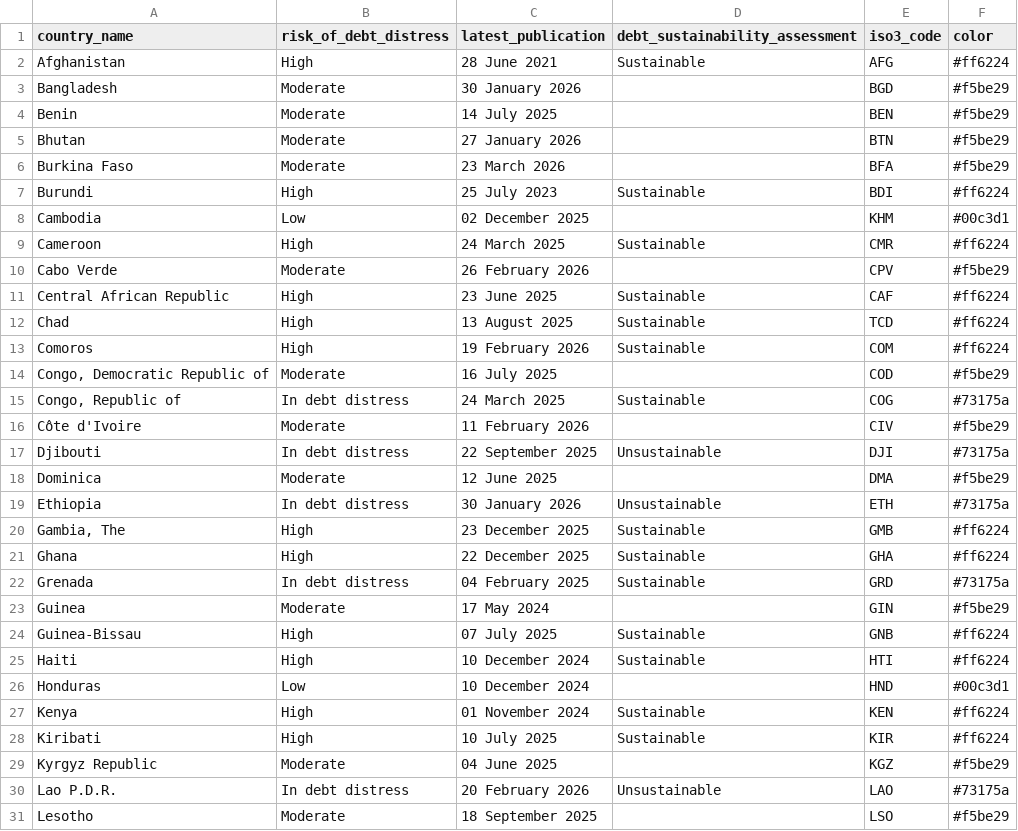
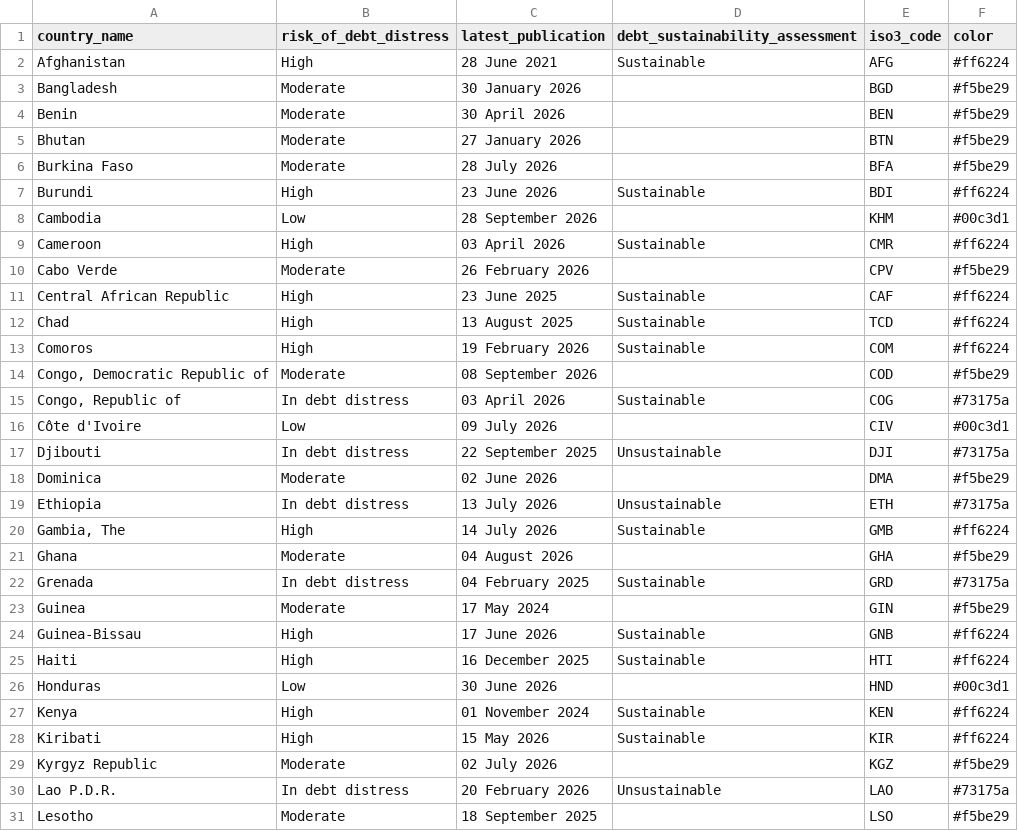
Before and after one commit to ONEcampaign/debt_overview, a CSV file: output/chart_5_chart.csv, drawn as a sheet; only a part is shown; the diff covers the shown part only.

```diff
--- a/output/chart_5_chart.csv
+++ b/output/chart_5_chart.csv
@@ -3,8 +3,8 @@ Afghanistan,High,28 June 2021,Sustainable,AFG,#ff6224
 Bangladesh,Moderate,30 January 2026,,BGD,#f5be29
-Benin,Moderate,14 July 2025,,BEN,#f5be29
+Benin,Moderate,30 April 2026,,BEN,#f5be29
 Bhutan,Moderate,27 January 2026,,BTN,#f5be29
-Burkina Faso,Moderate,23 March 2026,,BFA,#f5be29
-Burundi,High,25 July 2023,Sustainable,BDI,#ff6224
-Cambodia,Low,02 December 2025,,KHM,#00c3d1
-Cameroon,High,24 March 2025,Sustainable,CMR,#ff6224
+Burkina Faso,Moderate,28 July 2026,,BFA,#f5be29
+Burundi,High,23 June 2026,Sustainable,BDI,#ff6224
+Cambodia,Low,28 September 2026,,KHM,#00c3d1
+Cameroon,High,03 April 2026,Sustainable,CMR,#ff6224
 Cabo Verde,Moderate,26 February 2026,,CPV,#f5be29
@@ -13,18 +13,18 @@ Chad,High,13 August 2025,Sustainable,TCD,#ff6224
 Comoros,High,19 February 2026,Sustainable,COM,#ff6224
-"Congo, Democratic Republic of",Moderate,16 July 2025,,COD,#f5be29
-"Congo, Republic of",In debt distress,24 March 2025,Sustainable,COG,#73175a
-Côte d'Ivoire,Moderate,11 February 2026,,CIV,#f5be29
+"Congo, Democratic Republic of",Moderate,08 September 2026,,COD,#f5be29
+"Congo, Republic of",In debt distress,03 April 2026,Sustainable,COG,#73175a
+Côte d'Ivoire,Low,09 July 2026,,CIV,#00c3d1
 Djibouti,In debt distress,22 September 2025,Unsustainable,DJI,#73175a
-Dominica,Moderate,12 June 2025,,DMA,#f5be29
-Ethiopia,In debt distress,30 January 2026,Unsustainable,ETH,#73175a
-"Gambia, The",High,23 December 2025,Sustainable,GMB,#ff6224
-Ghana,High,22 December 2025,Sustainable,GHA,#ff6224
+Dominica,Moderate,02 June 2026,,DMA,#f5be29
+Ethiopia,In debt distress,13 July 2026,Unsustainable,ETH,#73175a
+"Gambia, The",High,14 July 2026,Sustainable,GMB,#ff6224
+Ghana,Moderate,04 August 2026,,GHA,#f5be29
 Grenada,In debt distress,04 February 2025,Sustainable,GRD,#73175a
 Guinea,Moderate,17 May 2024,,GIN,#f5be29
-Guinea-Bissau,High,07 July 2025,Sustainable,GNB,#ff6224
-Haiti,High,10 December 2024,Sustainable,HTI,#ff6224
-Honduras,Low,10 December 2024,,HND,#00c3d1
+Guinea-Bissau,High,17 June 2026,Sustainable,GNB,#ff6224
+Haiti,High,16 December 2025,Sustainable,HTI,#ff6224
+Honduras,Low,30 June 2026,,HND,#00c3d1
 Kenya,High,01 November 2024,Sustainable,KEN,#ff6224
-Kiribati,High,10 July 2025,Sustainable,KIR,#ff6224
-Kyrgyz Republic,Moderate,04 June 2025,,KGZ,#f5be29
+Kiribati,High,15 May 2026,Sustainable,KIR,#ff6224
+Kyrgyz Republic,Moderate,02 July 2026,,KGZ,#f5be29
 Lao P.D.R.,In debt distress,20 February 2026,Unsustainable,LAO,#73175a
```
Also changed, not shown: 18 edited cells elsewhere in this file, output/chart_10_download.csv, output/chart_11_chart.csv, 24 other files.
